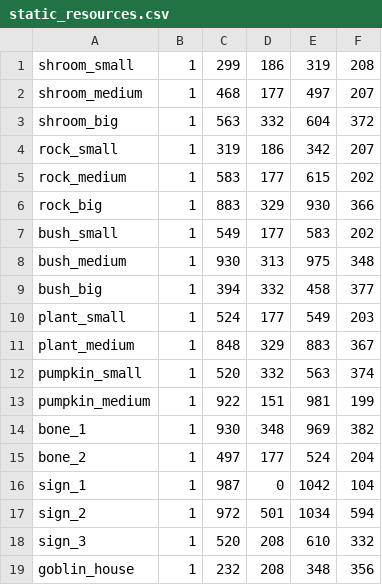
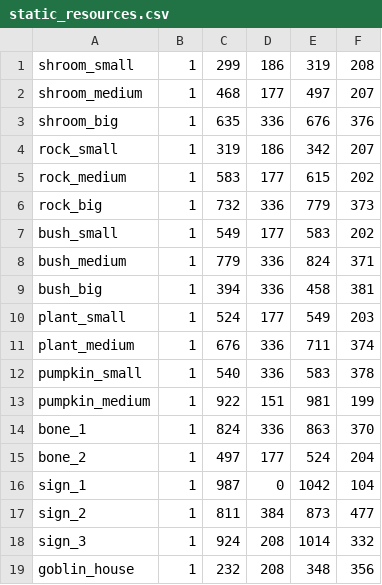
Before and after one commit to gabdube/rust-web-game, a CSV file: build/assets/static_resources.csv, drawn as a sheet; only a part is shown; the diff covers the shown part only.

```diff
--- a/build/assets/static_resources.csv
+++ b/build/assets/static_resources.csv
@@ -2,18 +2,18 @@ shroom_small;1;299;186;319;208;
 shroom_medium;1;468;177;497;207;
-shroom_big;1;563;332;604;372;
+shroom_big;1;635;336;676;376;
 rock_small;1;319;186;342;207;
 rock_medium;1;583;177;615;202;
-rock_big;1;883;329;930;366;
+rock_big;1;732;336;779;373;
 bush_small;1;549;177;583;202;
-bush_medium;1;930;313;975;348;
-bush_big;1;394;332;458;377;
+bush_medium;1;779;336;824;371;
+bush_big;1;394;336;458;381;
 plant_small;1;524;177;549;203;
-plant_medium;1;848;329;883;367;
-pumpkin_small;1;520;332;563;374;
+plant_medium;1;676;336;711;374;
+pumpkin_small;1;540;336;583;378;
 pumpkin_medium;1;922;151;981;199;
-bone_1;1;930;348;969;382;
+bone_1;1;824;336;863;370;
 bone_2;1;497;177;524;204;
 sign_1;1;987;0;1042;104;
-sign_2;1;972;501;1034;594;
-sign_3;1;520;208;610;332;
+sign_2;1;811;384;873;477;
+sign_3;1;924;208;1014;332;
 goblin_house;1;232;208;348;356;
```
Also changed, not shown: 68 edited cells elsewhere in this file, 27 other files.
